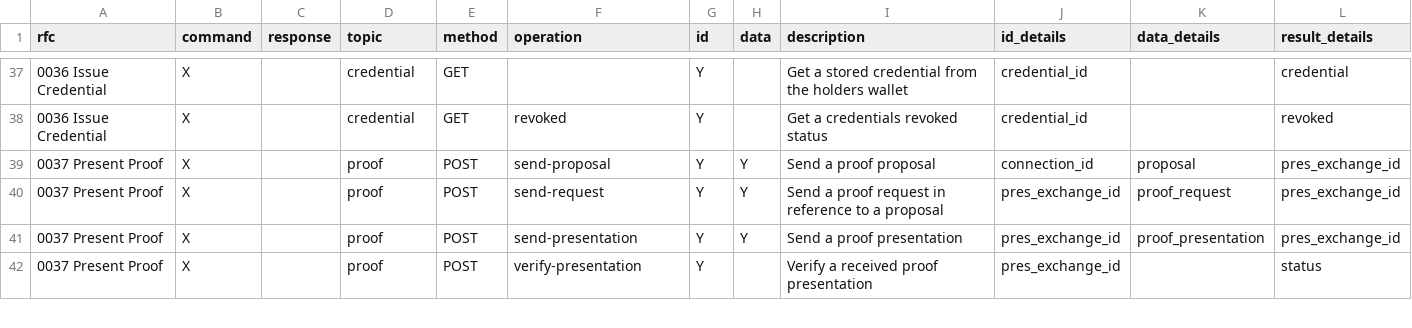
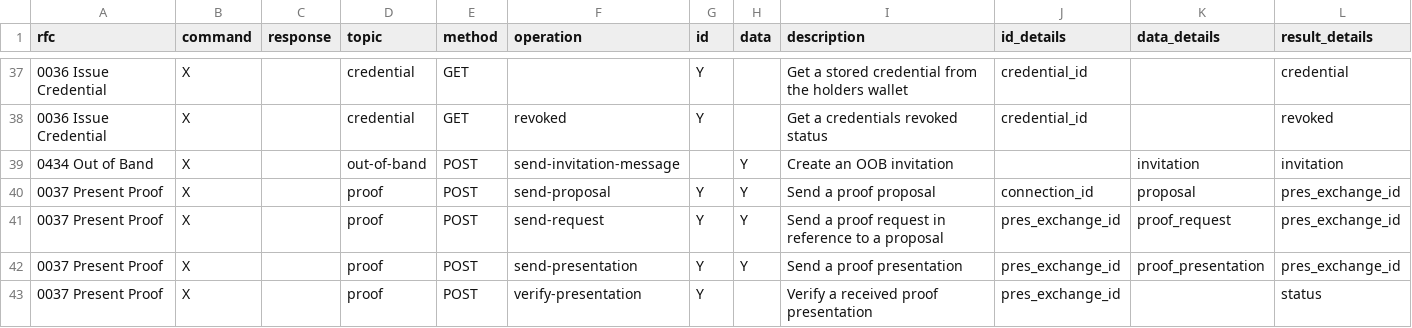
Before and after one commit to openwallet-foundation/owl-agent-test-harness, a CSV file: aries-backchannels/backchannel_operations.csv, drawn as a sheet; only a part is shown, gaps mark what is left out; the diff names each change by its address in the sheet, - before the commit and + after, or states it on an @@ line.

Commit message:
DID Exchange invitation creation supported in AATH
Signed-off-by: Sheldon Regular <sheldon.regular@gmail.com>

```diff
--- a/aries-backchannels/backchannel_operations.csv
+++ b/aries-backchannels/backchannel_operations.csv
+row 39: 0434 Out of Band | X |  | out-of-band | POST | send-invitation-message |  | Y | Create an OOB invitation |  | invitation | invitation
```
Also changed, not shown: aries-backchannels/data/backchannel_operations.csv, 4 other files.
